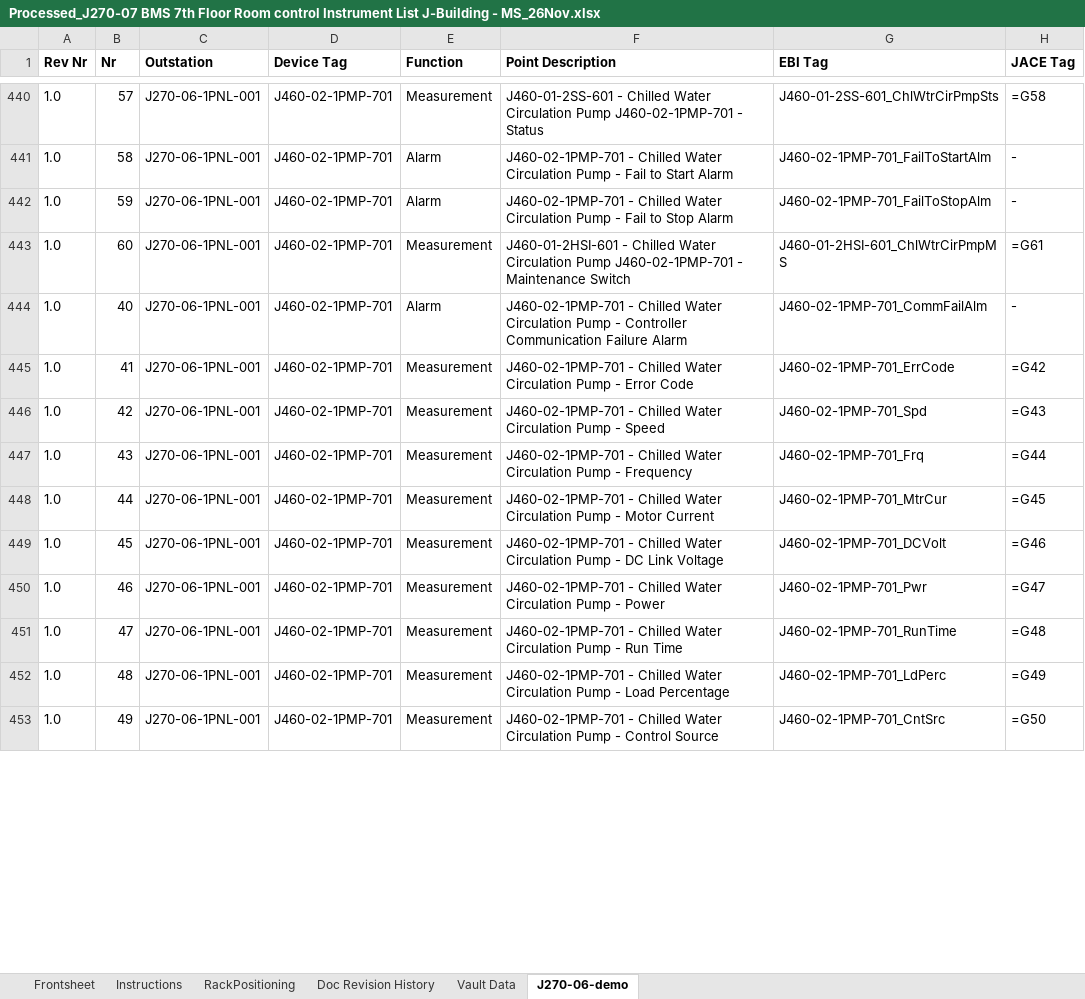
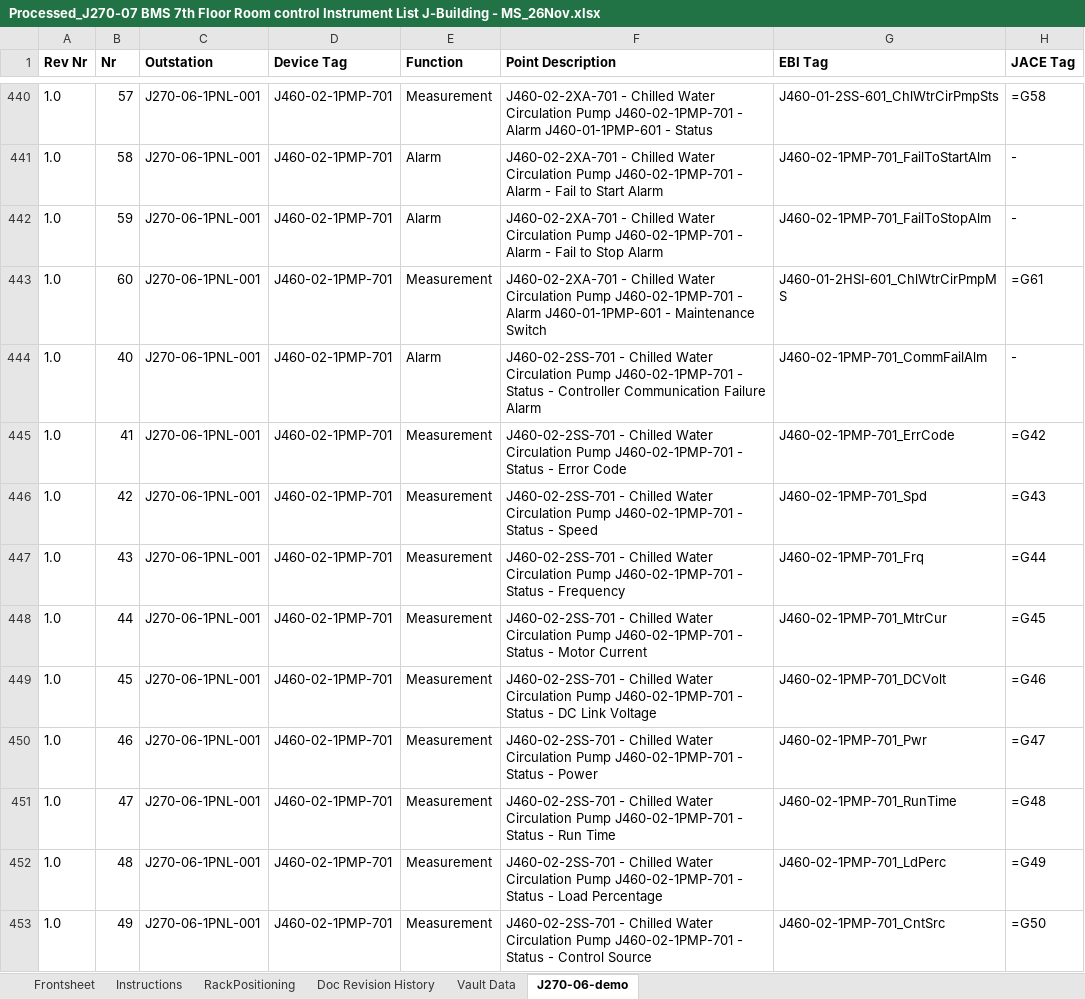
Before and after one commit to shelar77monika/DVLtoAPL, an Excel workbook: uploads/Processed_J270-07 BMS 7th Floor Room control Instrument List J-Building - MS_26Nov.xlsx, sheet J270-06-demo, drawn as a sheet; only a part is shown, gaps mark what is left out; values as stored, in another font and other column widths than the file's, no borders; formulas without a stored value are shown as written; the diff covers the shown part only; the diff names each change by its address in the sheet, - before the commit and + after, or states it on an @@ line.

Commit message:
changes did to resolve point description data

```diff
--- a/uploads/Processed_J270-07 BMS 7th Floor Room control Instrument List J-Building - MS_26Nov.xlsx (sheet J270-06-demo)
+++ b/uploads/Processed_J270-07 BMS 7th Floor Room control Instrument List J-Building - MS_26Nov.xlsx (sheet J270-06-demo)
-F440 (Point Description): J460-01-2SS-601 - Chilled Water Circulation Pump J460-02-1PMP-701 - Status
+F440 (Point Description): J460-02-2XA-701 - Chilled Water Circulation Pump J460-02-1PMP-701 - Alarm J460-01-1PMP-601 - Status
-F441 (Point Description): J460-02-1PMP-701 - Chilled Water Circulation Pump - Fail…
+F441 (Point Description): J460-02-2XA-701 - Chilled Water Circulation Pump J460-02-1PMP-701 - Alarm - Fail…
-F442 (Point Description): J460-02-1PMP-701 - Chilled Water Circulation Pump - Fail…
+F442 (Point Description): J460-02-2XA-701 - Chilled Water Circulation Pump J460-02-1PMP-701 - Alarm - Fail…
-F443 (Point Description): J460-01-2HSI-601 - Chilled Water Circulation Pump J460-02-1PMP-701 - Maintenance…
+F443 (Point Description): J460-02-2XA-701 - Chilled Water Circulation Pump J460-02-1PMP-701 - Alarm J460-01-1PMP-601 - Maintenance…
-F444 (Point Description): J460-02-1PMP-701 - Chilled Water Circulation Pump - Controller…
+F444 (Point Description): J460-02-2SS-701 - Chilled Water Circulation Pump J460-02-1PMP-701 - Status - Controller…
-F445 (Point Description): J460-02-1PMP-701 - Chilled Water Circulation Pump - Error…
+F445 (Point Description): J460-02-2SS-701 - Chilled Water Circulation Pump J460-02-1PMP-701 - Status - Error…
-F446 (Point Description): J460-02-1PMP-701 - Chilled Water Circulation Pump - Speed
+F446 (Point Description): J460-02-2SS-701 - Chilled Water Circulation Pump J460-02-1PMP-701 - Status - Speed
-F447 (Point Description): J460-02-1PMP-701 - Chilled Water Circulation Pump - Frequency
+F447 (Point Description): J460-02-2SS-701 - Chilled Water Circulation Pump J460-02-1PMP-701 - Status - Frequency
-F448 (Point Description): J460-02-1PMP-701 - Chilled Water Circulation Pump - Motor…
+F448 (Point Description): J460-02-2SS-701 - Chilled Water Circulation Pump J460-02-1PMP-701 - Status - Motor…
-F449 (Point Description): J460-02-1PMP-701 - Chilled Water Circulation Pump - DC…
+F449 (Point Description): J460-02-2SS-701 - Chilled Water Circulation Pump J460-02-1PMP-701 - Status - DC…
-F450 (Point Description): J460-02-1PMP-701 - Chilled Water Circulation Pump - Power
+F450 (Point Description): J460-02-2SS-701 - Chilled Water Circulation Pump J460-02-1PMP-701 - Status - Power
-F451 (Point Description): J460-02-1PMP-701 - Chilled Water Circulation Pump - Run…
+F451 (Point Description): J460-02-2SS-701 - Chilled Water Circulation Pump J460-02-1PMP-701 - Status - Run…
-F452 (Point Description): J460-02-1PMP-701 - Chilled Water Circulation Pump - Load…
+F452 (Point Description): J460-02-2SS-701 - Chilled Water Circulation Pump J460-02-1PMP-701 - Status - Load…
-F453 (Point Description): J460-02-1PMP-701 - Chilled Water Circulation Pump - Control…
+F453 (Point Description): J460-02-2SS-701 - Chilled Water Circulation Pump J460-02-1PMP-701 - Status - Control…
```
Also changed, not shown: 1077 edited cells elsewhere in this sheet, 5 other files.
